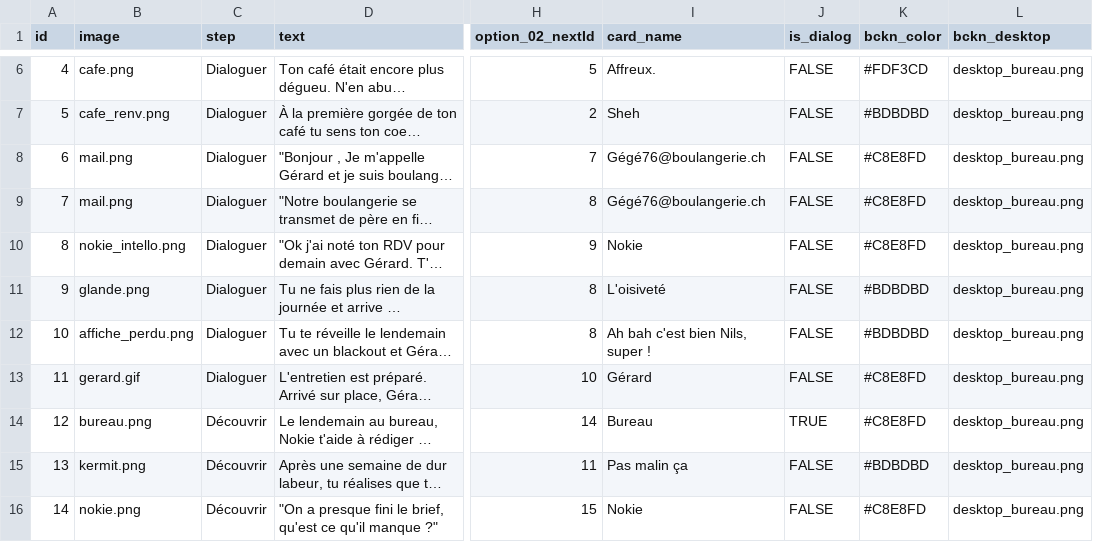
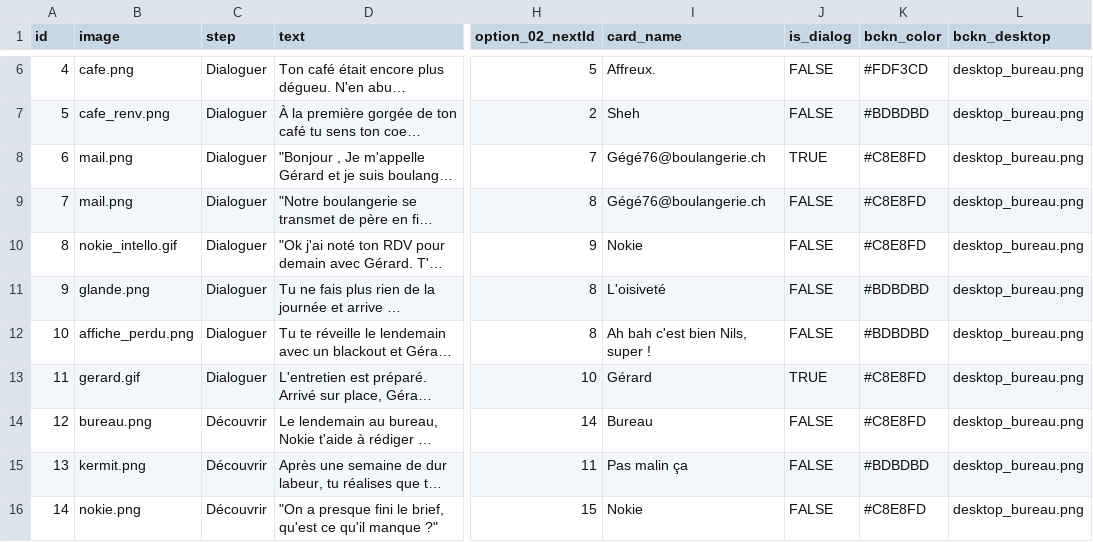
Before and after one commit to eikonlab/nokie, a CSV file: src/data/graphisme.csv, drawn as a sheet; only a part is shown, gaps mark what is left out; long unchanged cells end in …; the diff covers the shown part only; the diff names each change by its address in the sheet, - before the commit and + after, or states it on an @@ line.

```diff
--- a/src/data/graphisme.csv
+++ b/src/data/graphisme.csv
-J8 (is_dialog): FALSE
+J8 (is_dialog): TRUE
-B10 (image): nokie_intello.png
+B10 (image): nokie_intello.gif
-J13 (is_dialog): FALSE
+J13 (is_dialog): TRUE
-J14 (is_dialog): TRUE
+J14 (is_dialog): FALSE
```
Also changed, not shown: 17 edited cells elsewhere in this file, 6 other files.
